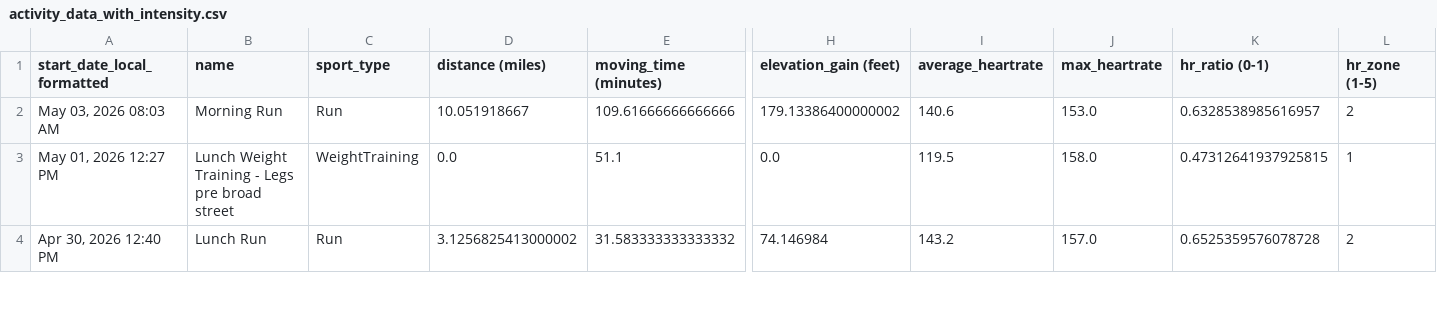
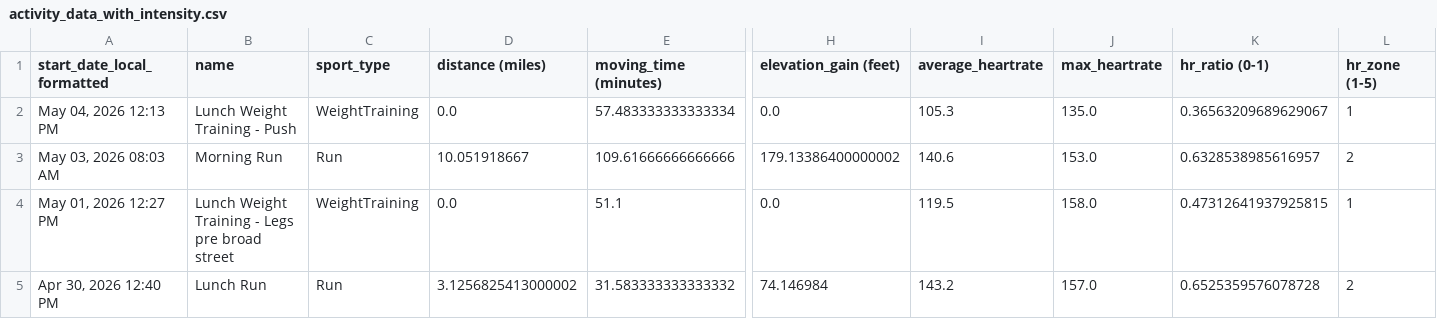
Before and after one commit to adbrigs/strava-training-dashboard, a CSV file: Training_Intensity_Report/dashboard/data/activity_data_with_intensity.csv, drawn as a sheet; only a part is shown, gaps mark what is left out; rows hold the shown columns only; the diff names each change by its address in the sheet, - before the commit and + after, or states it on an @@ line.

```diff
--- a/Training_Intensity_Report/dashboard/data/activity_data_with_intensity.csv
+++ b/Training_Intensity_Report/dashboard/data/activity_data_with_intensity.csv
+row 2: May 04, 2026 12:13 PM | Lunch Weight Training - Push | WeightTraining | 0.0 | 57.483333333333334 | 0.0 | 105.3 | 135.0 | 0.36563209689629067 | 1
```
Also changed, not shown: Training_Intensity_Report/dashboard/data/all_activities_rawdata.csv.
